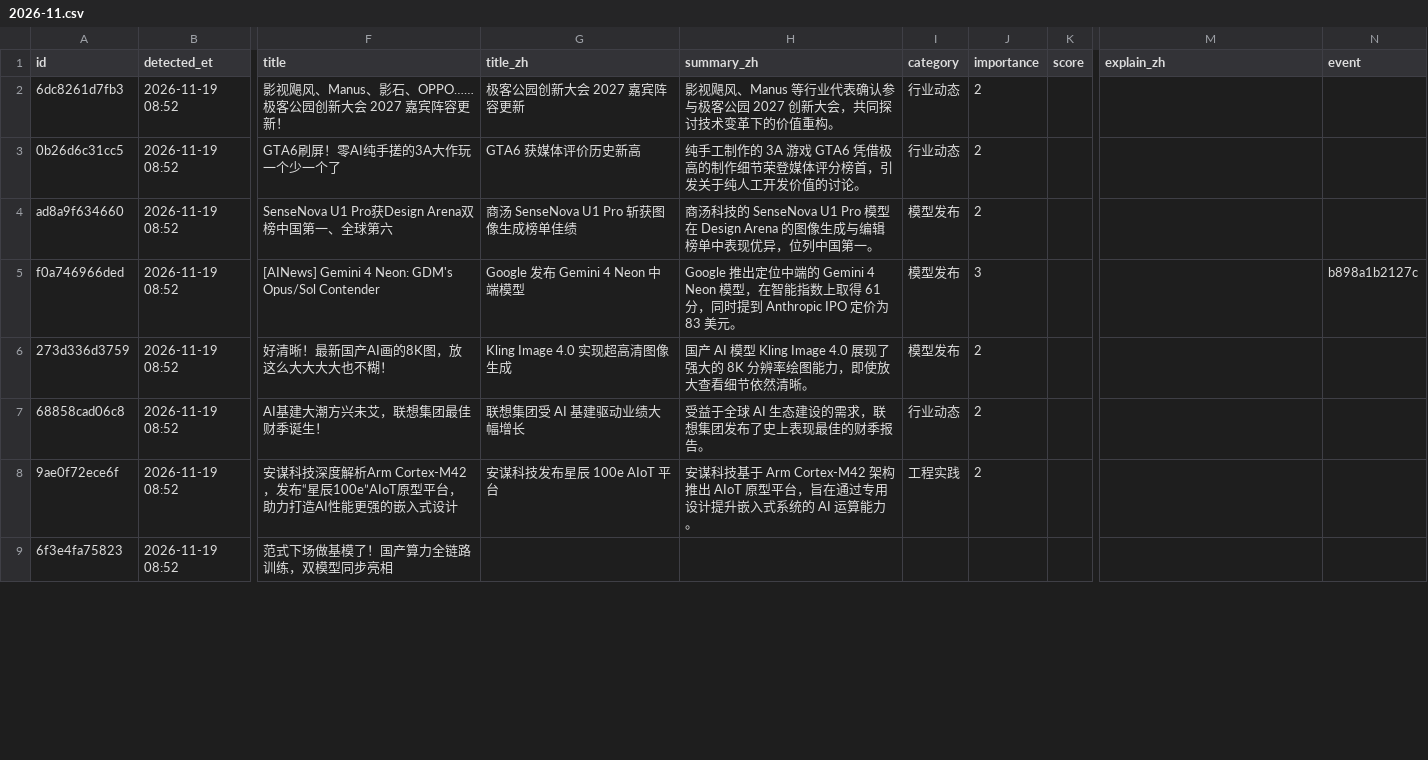
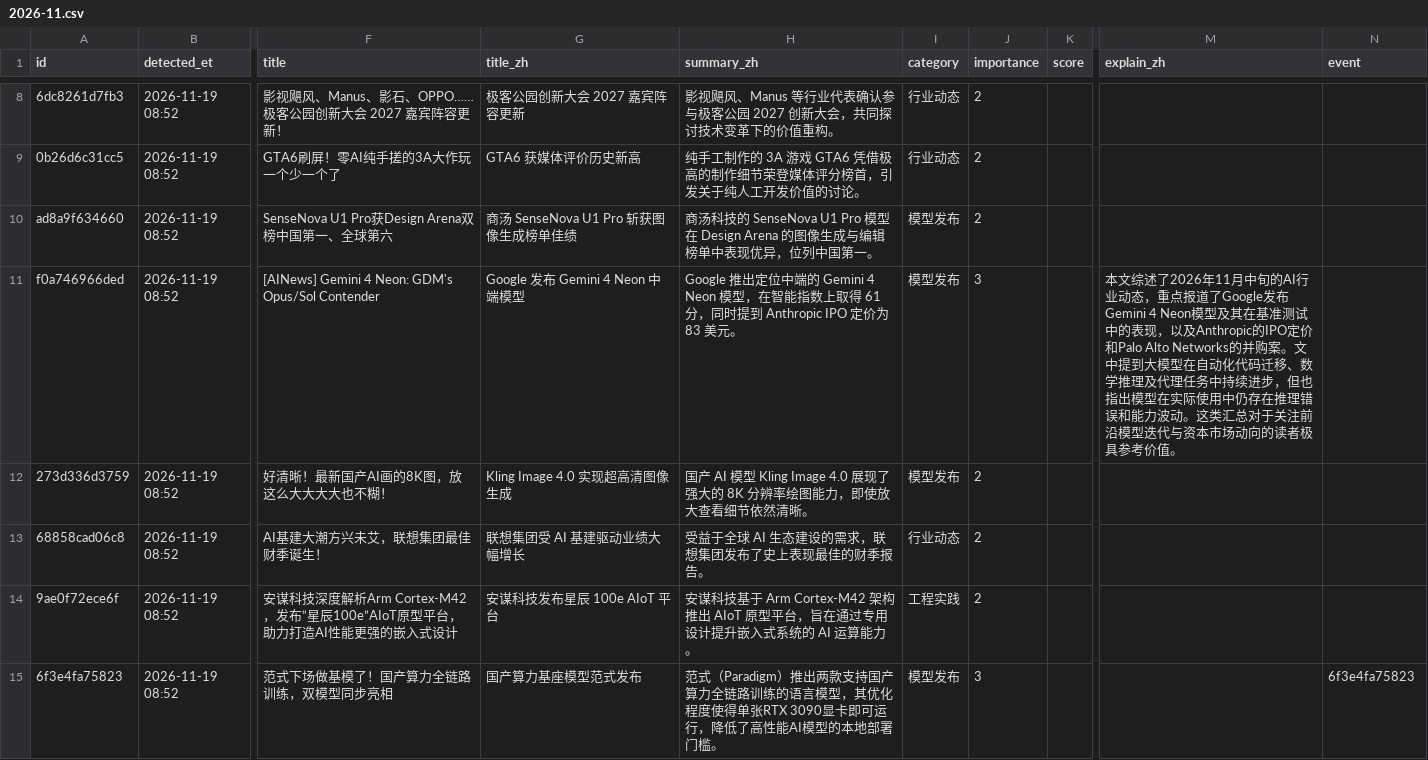
Before and after one commit to jiandewu/ai-frontier-digest, a CSV file: data/items/2026/2026-11.csv, drawn as a sheet; only a part is shown, gaps mark what is left out; addresses are those after the commit; the diff covers the shown part only; the diff names each change by its address in the sheet, - before the commit and + after, or states it on an @@ line.

Commit message:
digest: 7 new item(s) (Hacker News ×2, arg min, OpenAI, Google Research, HF Daily Papers, ...); explain 4 pick(s)

```diff
--- a/data/items/2026/2026-11.csv
+++ b/data/items/2026/2026-11.csv
-M11 (explain_zh): (empty)
+M11 (explain_zh): 本文综述了2026年11月中旬的AI行业动态，重点报道了Google发布Gemini 4 Neon模型及其在基准测试中的表现，以及Anthropic的IPO定价和Palo Alto Networks的并购案。文中提到大模型在自动化代码迁移、数学推理及代理任务中持续进步，但也指出模型在实际使用中仍存在推理错误和能力波动。这类汇总对于关注前沿模型迭代与资本市场动向的读者极具参考价值。
-N11 (event): b898a1b2127c
+N11 (event): (empty)
-G15 (title_zh): (empty)
+G15 (title_zh): 国产算力基座模型范式发布
-H15 (summary_zh): (empty)
+H15 (summary_zh): 范式（Paradigm）推出两款支持国产算力全链路训练的语言模型，其优化程度使得单张RTX 3090显卡即可运行，降低了高性能AI模型的本地部署门槛。
-I15 (category): (empty)
+I15 (category): 模型发布
-J15 (importance): (empty)
+J15 (importance): 3
-N15 (event): (empty)
+N15 (event): 6f3e4fa75823
```
Also changed, not shown: 6 added rows and 6 edited cells elsewhere in this file, 5 other files.
